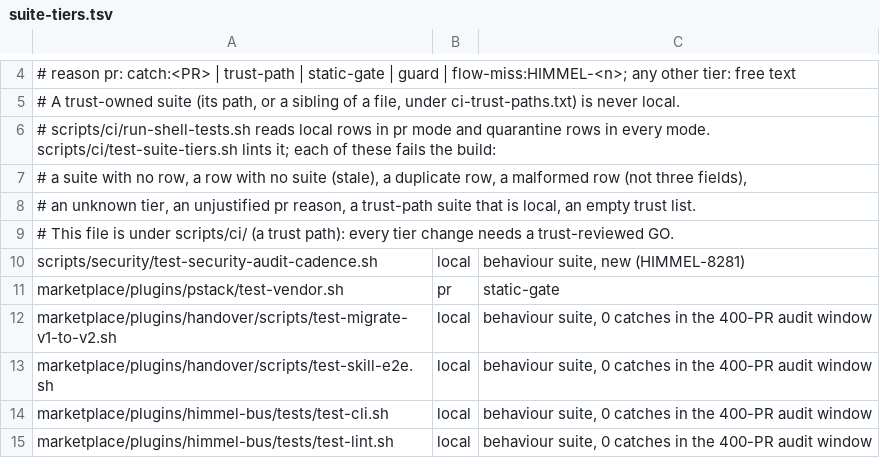
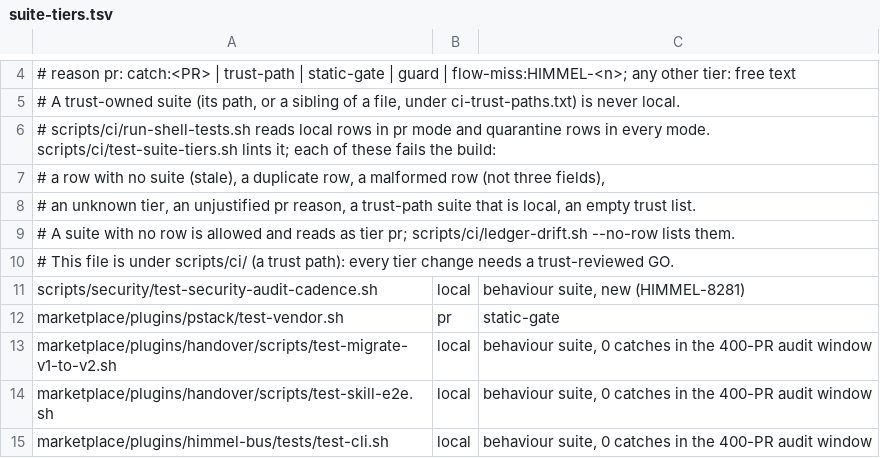
Before and after one commit to yotamleo-org/Himmel, a TSV file: scripts/ci/suite-tiers.tsv, drawn as a sheet; only a part is shown, gaps mark what is left out; the shorter side is filled out with more unchanged rows.

```diff
--- a/scripts/ci/suite-tiers.tsv
+++ b/scripts/ci/suite-tiers.tsv
@@ -6,4 +6,5 @@
 # scripts/ci/run-shell-tests.sh reads local rows in pr mode and quarantine rows in every mode. scripts/ci/test-suite-tiers.sh lints it; each of these fails the build:
-# a suite with no row, a row with no suite (stale), a duplicate row, a malformed row (not three fields),
+# a row with no suite (stale), a duplicate row, a malformed row (not three fields),
 # an unknown tier, an unjustified pr reason, a trust-path suite that is local, an empty trust list.
+# A suite with no row is allowed and reads as tier pr; scripts/ci/ledger-drift.sh --no-row lists them.
 # This file is under scripts/ci/ (a trust path): every tier change needs a trust-reviewed GO.
```
Also changed, not shown: scripts/ci/suite-durations.tsv, 10 other files.
